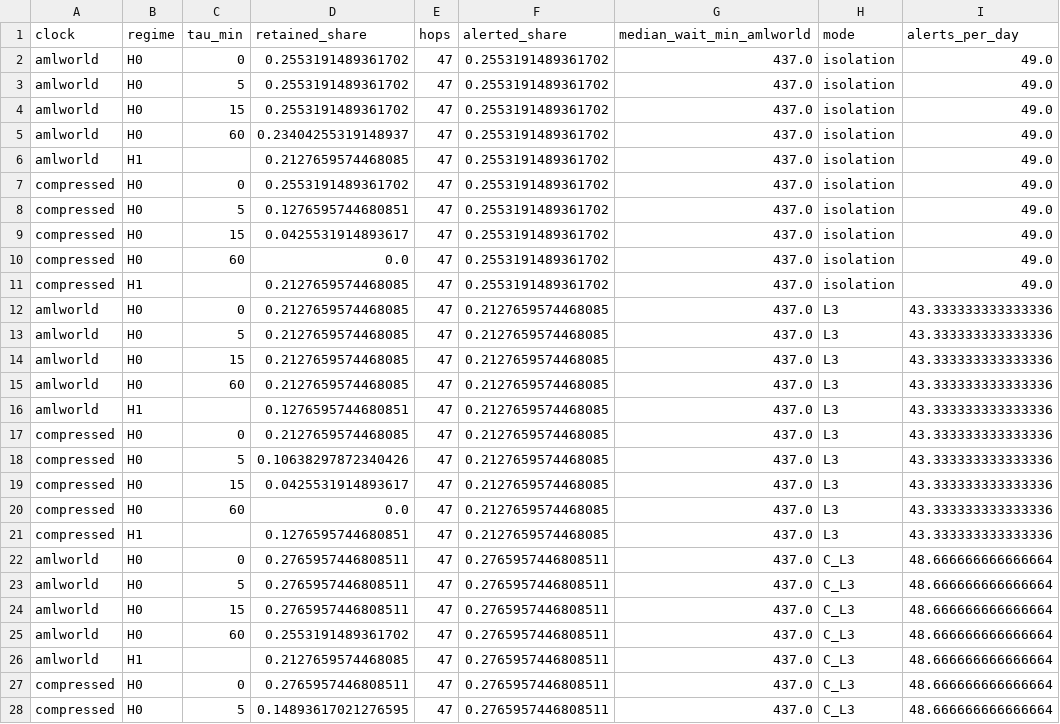
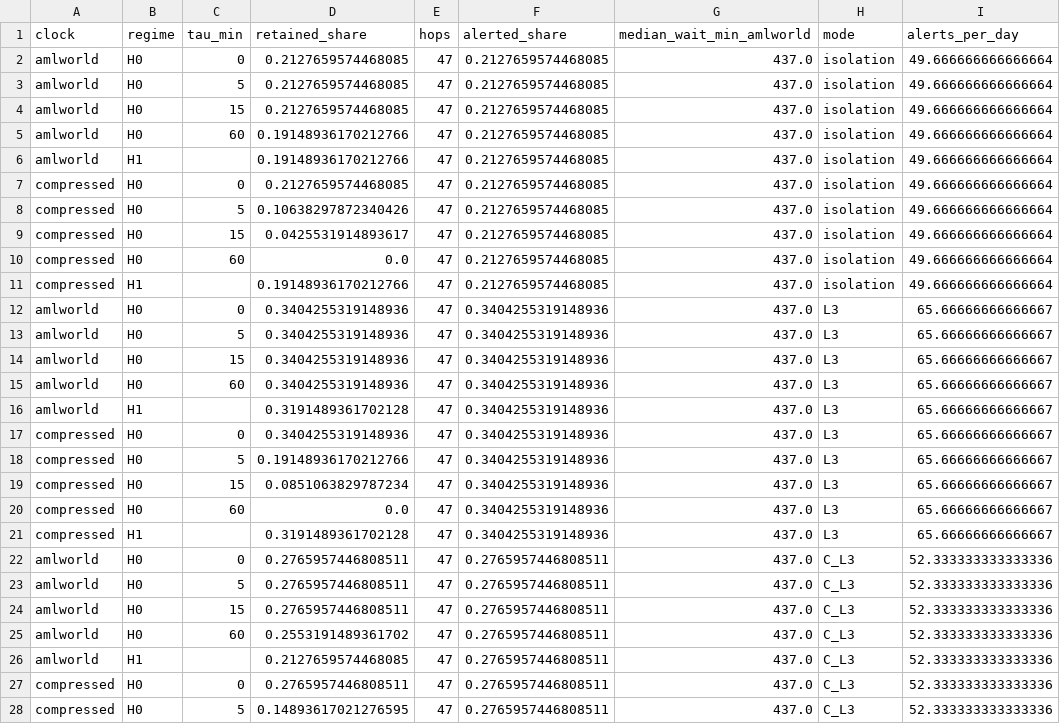
Before and after one commit to Falconwu17/shekara, a CSV file: experiments/results/retention_s1.csv, drawn as a sheet; only a part is shown; the diff covers the shown part only.

```diff
--- a/experiments/results/retention_s1.csv
+++ b/experiments/results/retention_s1.csv
@@ -1,28 +1,28 @@
 clock,regime,tau_min,retained_share,hops,alerted_share,median_wait_min_amlworld,mode,alerts_per_day
-amlworld,H0,0,0.2553191489361702,47,0.2553191489361702,437.0,isolation,49.0
-amlworld,H0,5,0.2553191489361702,47,0.2553191489361702,437.0,isolation,49.0
-amlworld,H0,15,0.2553191489361702,47,0.2553191489361702,437.0,isolation,49.0
-amlworld,H0,60,0.23404255319148937,47,0.2553191489361702,437.0,isolation,49.0
-amlworld,H1,,0.2127659574468085,47,0.2553191489361702,437.0,isolation,49.0
-compressed,H0,0,0.2553191489361702,47,0.2553191489361702,437.0,isolation,49.0
-compressed,H0,5,0.1276595744680851,47,0.2553191489361702,437.0,isolation,49.0
-compressed,H0,15,0.0425531914893617,47,0.2553191489361702,437.0,isolation,49.0
-compressed,H0,60,0.0,47,0.2553191489361702,437.0,isolation,49.0
-compressed,H1,,0.2127659574468085,47,0.2553191489361702,437.0,isolation,49.0
-amlworld,H0,0,0.2127659574468085,47,0.2127659574468085,437.0,L3,43.333333333333336
-amlworld,H0,5,0.2127659574468085,47,0.2127659574468085,437.0,L3,43.333333333333336
-amlworld,H0,15,0.2127659574468085,47,0.2127659574468085,437.0,L3,43.333333333333336
-amlworld,H0,60,0.2127659574468085,47,0.2127659574468085,437.0,L3,43.333333333333336
-amlworld,H1,,0.1276595744680851,47,0.2127659574468085,437.0,L3,43.333333333333336
-compressed,H0,0,0.2127659574468085,47,0.2127659574468085,437.0,L3,43.333333333333336
-compressed,H0,5,0.10638297872340426,47,0.2127659574468085,437.0,L3,43.333333333333336
-compressed,H0,15,0.0425531914893617,47,0.2127659574468085,437.0,L3,43.333333333333336
-compressed,H0,60,0.0,47,0.2127659574468085,437.0,L3,43.333333333333336
-compressed,H1,,0.1276595744680851,47,0.2127659574468085,437.0,L3,43.333333333333336
-amlworld,H0,0,0.2765957446808511,47,0.2765957446808511,437.0,C_L3,48.666666666666664
-amlworld,H0,5,0.2765957446808511,47,0.2765957446808511,437.0,C_L3,48.666666666666664
-amlworld,H0,15,0.2765957446808511,47,0.2765957446808511,437.0,C_L3,48.666666666666664
-amlworld,H0,60,0.2553191489361702,47,0.2765957446808511,437.0,C_L3,48.666666666666664
-amlworld,H1,,0.2127659574468085,47,0.2765957446808511,437.0,C_L3,48.666666666666664
-compressed,H0,0,0.2765957446808511,47,0.2765957446808511,437.0,C_L3,48.666666666666664
-compressed,H0,5,0.14893617021276595,47,0.2765957446808511,437.0,C_L3,48.666666666666664
+amlworld,H0,0,0.2127659574468085,47,0.2127659574468085,437.0,isolation,49.666666666666664
+amlworld,H0,5,0.2127659574468085,47,0.2127659574468085,437.0,isolation,49.666666666666664
+amlworld,H0,15,0.2127659574468085,47,0.2127659574468085,437.0,isolation,49.666666666666664
+amlworld,H0,60,0.19148936170212766,47,0.2127659574468085,437.0,isolation,49.666666666666664
+amlworld,H1,,0.19148936170212766,47,0.2127659574468085,437.0,isolation,49.666666666666664
+compressed,H0,0,0.2127659574468085,47,0.2127659574468085,437.0,isolation,49.666666666666664
+compressed,H0,5,0.10638297872340426,47,0.2127659574468085,437.0,isolation,49.666666666666664
+compressed,H0,15,0.0425531914893617,47,0.2127659574468085,437.0,isolation,49.666666666666664
+compressed,H0,60,0.0,47,0.2127659574468085,437.0,isolation,49.666666666666664
+compressed,H1,,0.19148936170212766,47,0.2127659574468085,437.0,isolation,49.666666666666664
+amlworld,H0,0,0.3404255319148936,47,0.3404255319148936,437.0,L3,65.66666666666667
+amlworld,H0,5,0.3404255319148936,47,0.3404255319148936,437.0,L3,65.66666666666667
+amlworld,H0,15,0.3404255319148936,47,0.3404255319148936,437.0,L3,65.66666666666667
+amlworld,H0,60,0.3404255319148936,47,0.3404255319148936,437.0,L3,65.66666666666667
+amlworld,H1,,0.3191489361702128,47,0.3404255319148936,437.0,L3,65.66666666666667
+compressed,H0,0,0.3404255319148936,47,0.3404255319148936,437.0,L3,65.66666666666667
+compressed,H0,5,0.19148936170212766,47,0.3404255319148936,437.0,L3,65.66666666666667
+compressed,H0,15,0.0851063829787234,47,0.3404255319148936,437.0,L3,65.66666666666667
+compressed,H0,60,0.0,47,0.3404255319148936,437.0,L3,65.66666666666667
+compressed,H1,,0.3191489361702128,47,0.3404255319148936,437.0,L3,65.66666666666667
+amlworld,H0,0,0.2765957446808511,47,0.2765957446808511,437.0,C_L3,52.333333333333336
+amlworld,H0,5,0.2765957446808511,47,0.2765957446808511,437.0,C_L3,52.333333333333336
+amlworld,H0,15,0.2765957446808511,47,0.2765957446808511,437.0,C_L3,52.333333333333336
+amlworld,H0,60,0.2553191489361702,47,0.2765957446808511,437.0,C_L3,52.333333333333336
+amlworld,H1,,0.2127659574468085,47,0.2765957446808511,437.0,C_L3,52.333333333333336
+compressed,H0,0,0.2765957446808511,47,0.2765957446808511,437.0,C_L3,52.333333333333336
+compressed,H0,5,0.14893617021276595,47,0.2765957446808511,437.0,C_L3,52.333333333333336
```
Also changed, not shown: 57 edited cells elsewhere in this file, experiments/results/metrics.csv, experiments/results/paired.csv, 22 other files.
